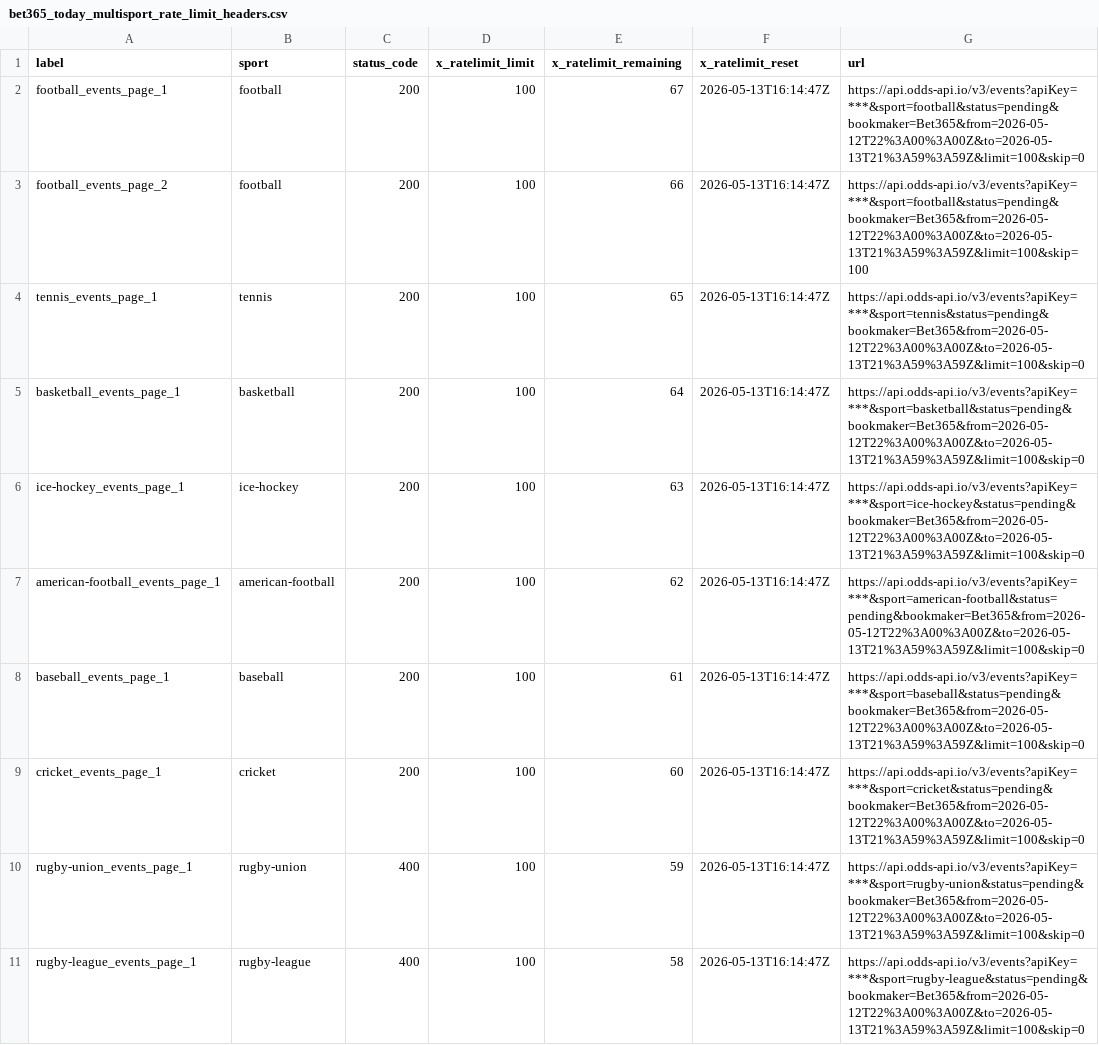
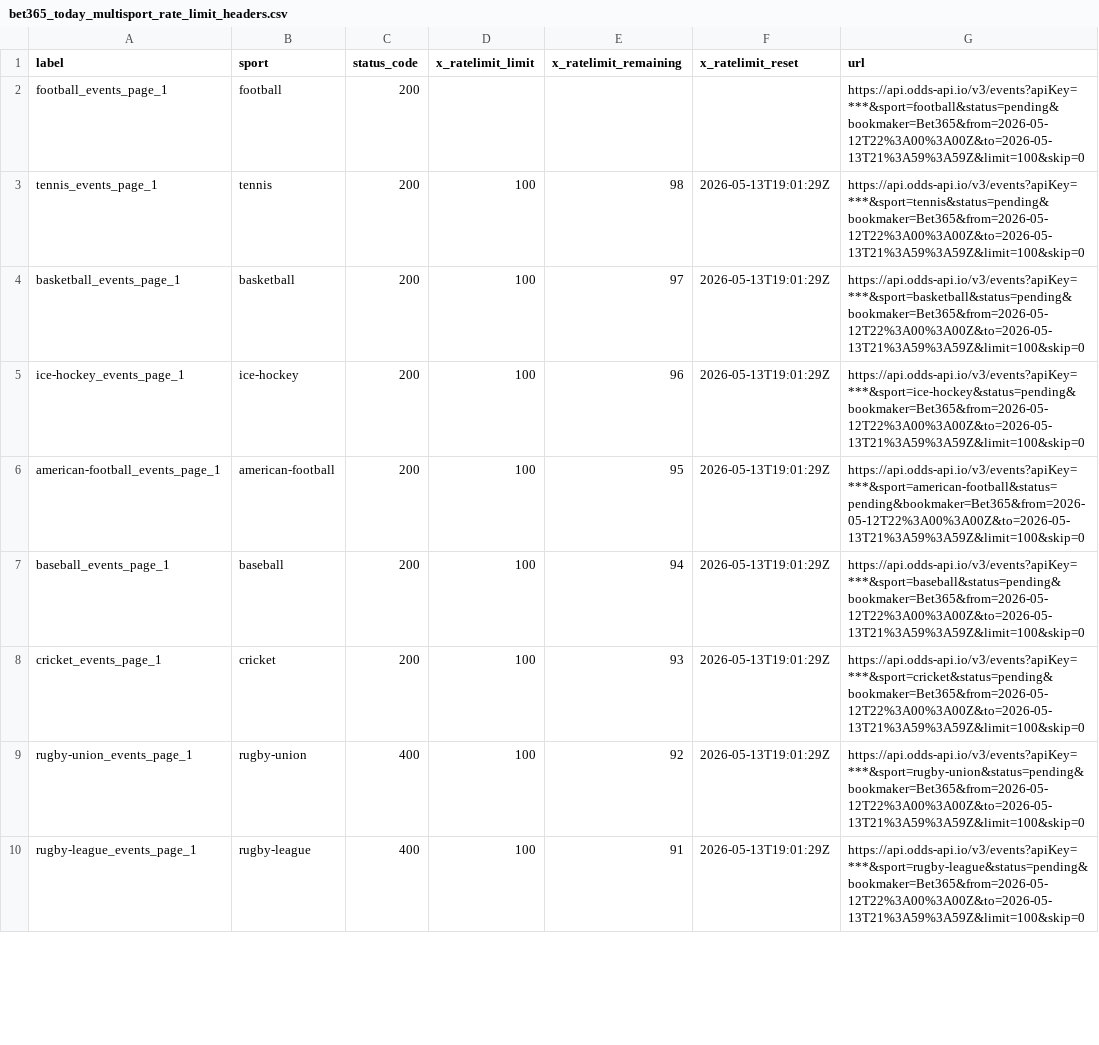
Before and after one commit to Bendecks/Odds-2, a CSV file: output/bet365/latest/bet365_today_multisport_rate_limit_headers.csv, drawn as a sheet; only a part is shown; the diff covers the shown part only.

```diff
--- a/output/bet365/latest/bet365_today_multisport_rate_limit_headers.csv
+++ b/output/bet365/latest/bet365_today_multisport_rate_limit_headers.csv
@@ -1,11 +1,10 @@
 label,sport,status_code,x_ratelimit_limit,x_ratelimit_remaining,x_ratelimit_reset,url
-football_events_page_1,football,200,100,67,2026-05-13T16:14:47Z,https://api.odds-api.io/v3/events?apiKey=***&sport=football&status=pending&bookmaker=Bet365&from=2026-05-12T22%3A00%3A00Z&to=2026-05-13T21%3A59%3A59Z&limit=100&skip=0
-football_events_page_2,football,200,100,66,2026-05-13T16:14:47Z,https://api.odds-api.io/v3/events?apiKey=***&sport=football&status=pending&bookmaker=Bet365&from=2026-05-12T22%3A00%3A00Z&to=2026-05-13T21%3A59%3A59Z&limit=100&skip=100
-tennis_events_page_1,tennis,200,100,65,2026-05-13T16:14:47Z,https://api.odds-api.io/v3/events?apiKey=***&sport=tennis&status=pending&bookmaker=Bet365&from=2026-05-12T22%3A00%3A00Z&to=2026-05-13T21%3A59%3A59Z&limit=100&skip=0
-basketball_events_page_1,basketball,200,100,64,2026-05-13T16:14:47Z,https://api.odds-api.io/v3/events?apiKey=***&sport=basketball&status=pending&bookmaker=Bet365&from=2026-05-12T22%3A00%3A00Z&to=2026-05-13T21%3A59%3A59Z&limit=100&skip=0
-ice-hockey_events_page_1,ice-hockey,200,100,63,2026-05-13T16:14:47Z,https://api.odds-api.io/v3/events?apiKey=***&sport=ice-hockey&status=pending&bookmaker=Bet365&from=2026-05-12T22%3A00%3A00Z&to=2026-05-13T21%3A59%3A59Z&limit=100&skip=0
-american-football_events_page_1,american-football,200,100,62,2026-05-13T16:14:47Z,https://api.odds-api.io/v3/events?apiKey=***&sport=american-football&status=pending&bookmaker=Bet365&from=2026-05-12T22%3A00%3A00Z&to=2026-05-13T21%3A59%3A59Z&limit=100&skip=0
-baseball_events_page_1,baseball,200,100,61,2026-05-13T16:14:47Z,https://api.odds-api.io/v3/events?apiKey=***&sport=baseball&status=pending&bookmaker=Bet365&from=2026-05-12T22%3A00%3A00Z&to=2026-05-13T21%3A59%3A59Z&limit=100&skip=0
-cricket_events_page_1,cricket,200,100,60,2026-05-13T16:14:47Z,https://api.odds-api.io/v3/events?apiKey=***&sport=cricket&status=pending&bookmaker=Bet365&from=2026-05-12T22%3A00%3A00Z&to=2026-05-13T21%3A59%3A59Z&limit=100&skip=0
-rugby-union_events_page_1,rugby-union,400,100,59,2026-05-13T16:14:47Z,https://api.odds-api.io/v3/events?apiKey=***&sport=rugby-union&status=pending&bookmaker=Bet365&from=2026-05-12T22%3A00%3A00Z&to=2026-05-13T21%3A59%3A59Z&limit=100&skip=0
-rugby-league_events_page_1,rugby-league,400,100,58,2026-05-13T16:14:47Z,https://api.odds-api.io/v3/events?apiKey=***&sport=rugby-league&status=pending&bookmaker=Bet365&from=2026-05-12T22%3A00%3A00Z&to=2026-05-13T21%3A59%3A59Z&limit=100&skip=0
+football_events_page_1,football,200,,,,https://api.odds-api.io/v3/events?apiKey=***&sport=football&status=pending&bookmaker=Bet365&from=2026-05-12T22%3A00%3A00Z&to=2026-05-13T21%3A59%3A59Z&limit=100&skip=0
+tennis_events_page_1,tennis,200,100,98,2026-05-13T19:01:29Z,https://api.odds-api.io/v3/events?apiKey=***&sport=tennis&status=pending&bookmaker=Bet365&from=2026-05-12T22%3A00%3A00Z&to=2026-05-13T21%3A59%3A59Z&limit=100&skip=0
+basketball_events_page_1,basketball,200,100,97,2026-05-13T19:01:29Z,https://api.odds-api.io/v3/events?apiKey=***&sport=basketball&status=pending&bookmaker=Bet365&from=2026-05-12T22%3A00%3A00Z&to=2026-05-13T21%3A59%3A59Z&limit=100&skip=0
+ice-hockey_events_page_1,ice-hockey,200,100,96,2026-05-13T19:01:29Z,https://api.odds-api.io/v3/events?apiKey=***&sport=ice-hockey&status=pending&bookmaker=Bet365&from=2026-05-12T22%3A00%3A00Z&to=2026-05-13T21%3A59%3A59Z&limit=100&skip=0
+american-football_events_page_1,american-football,200,100,95,2026-05-13T19:01:29Z,https://api.odds-api.io/v3/events?apiKey=***&sport=american-football&status=pending&bookmaker=Bet365&from=2026-05-12T22%3A00%3A00Z&to=2026-05-13T21%3A59%3A59Z&limit=100&skip=0
+baseball_events_page_1,baseball,200,100,94,2026-05-13T19:01:29Z,https://api.odds-api.io/v3/events?apiKey=***&sport=baseball&status=pending&bookmaker=Bet365&from=2026-05-12T22%3A00%3A00Z&to=2026-05-13T21%3A59%3A59Z&limit=100&skip=0
+cricket_events_page_1,cricket,200,100,93,2026-05-13T19:01:29Z,https://api.odds-api.io/v3/events?apiKey=***&sport=cricket&status=pending&bookmaker=Bet365&from=2026-05-12T22%3A00%3A00Z&to=2026-05-13T21%3A59%3A59Z&limit=100&skip=0
+rugby-union_events_page_1,rugby-union,400,100,92,2026-05-13T19:01:29Z,https://api.odds-api.io/v3/events?apiKey=***&sport=rugby-union&status=pending&bookmaker=Bet365&from=2026-05-12T22%3A00%3A00Z&to=2026-05-13T21%3A59%3A59Z&limit=100&skip=0
+rugby-league_events_page_1,rugby-league,400,100,91,2026-05-13T19:01:29Z,https://api.odds-api.io/v3/events?apiKey=***&sport=rugby-league&status=pending&bookmaker=Bet365&from=2026-05-12T22%3A00%3A00Z&to=2026-05-13T21%3A59%3A59Z&limit=100&skip=0
```
Also changed, not shown: 6 removed rows and 25 edited cells elsewhere in this file, 29 other files.
